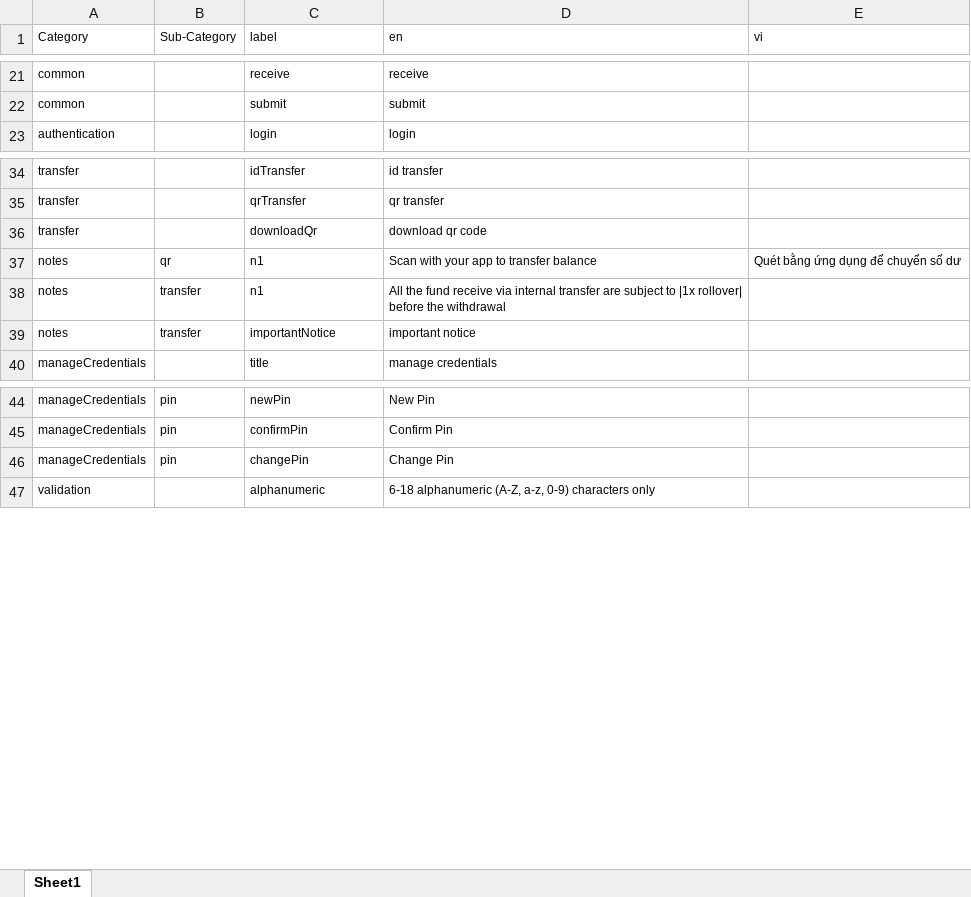
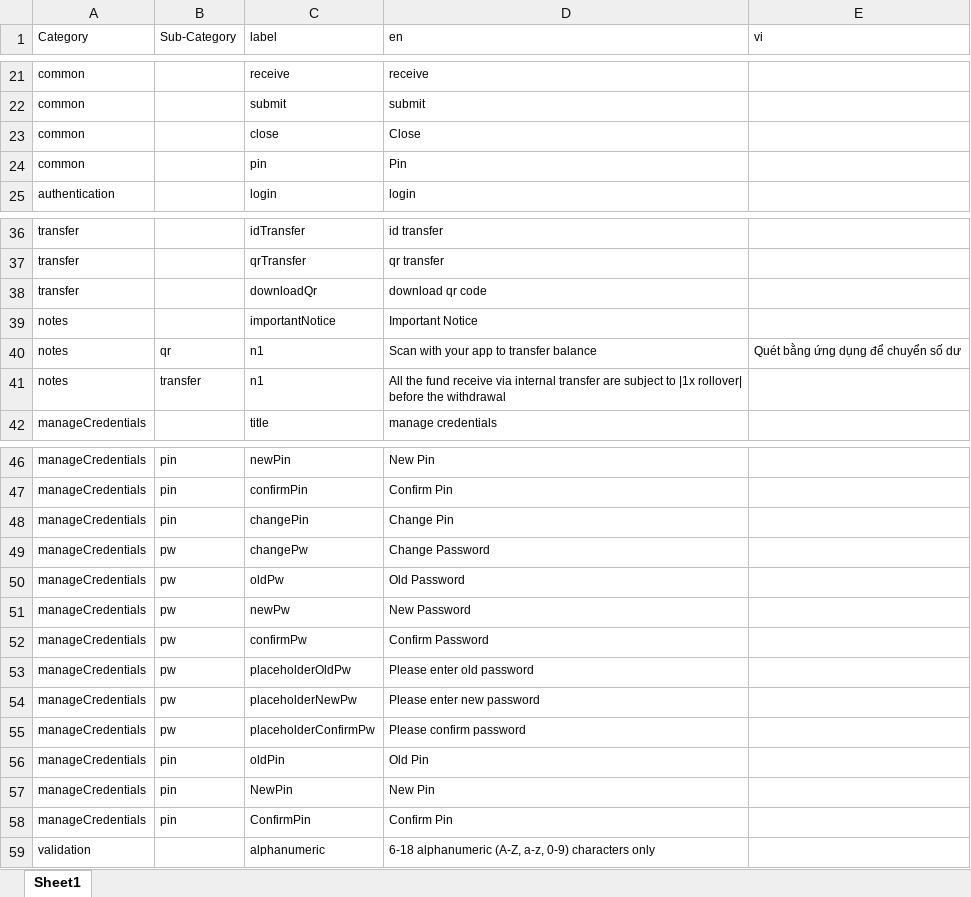
Before and after one commit to starixvn/S1_frontend_nova-club, an Excel workbook: Translation Script/translation.xlsx, sheet Sheet1, drawn as a sheet; only a part is shown, gaps mark what is left out; values as stored, in another font and other column widths than the file's, no borders; removed rows and columns are numbered as before the commit, all else as after; the diff names each change by its address in the sheet, - before the commit and + after, or states it on an @@ line.

```diff
--- a/Translation Script/translation.xlsx (sheet Sheet1)
+++ b/Translation Script/translation.xlsx (sheet Sheet1)
+row 23: common |  | close | Close
+row 24: common |  | pin | Pin
+row 39: notes |  | importantNotice | Important Notice
-row 39: notes | transfer | importantNotice | important notice
+row 49: manageCredentials | pw | changePw | Change Password
+row 50: manageCredentials | pw | oldPw | Old Password
+row 51: manageCredentials | pw | newPw | New Password
+row 52: manageCredentials | pw | confirmPw | Confirm Password
+row 53: manageCredentials | pw | placeholderOldPw | Please enter old password
+row 54: manageCredentials | pw | placeholderNewPw | Please enter new password
+row 55: manageCredentials | pw | placeholderConfirmPw | Please confirm password
+row 56: manageCredentials | pin | oldPin | Old Pin
+row 57: manageCredentials | pin | NewPin | New Pin
+row 58: manageCredentials | pin | ConfirmPin | Confirm Pin
```
Also changed, not shown: 6 other files.
